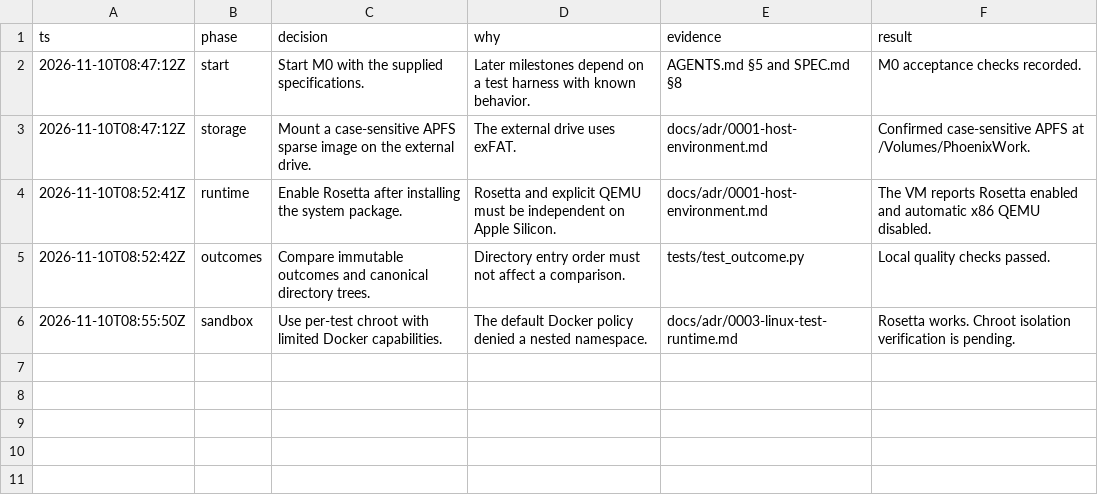
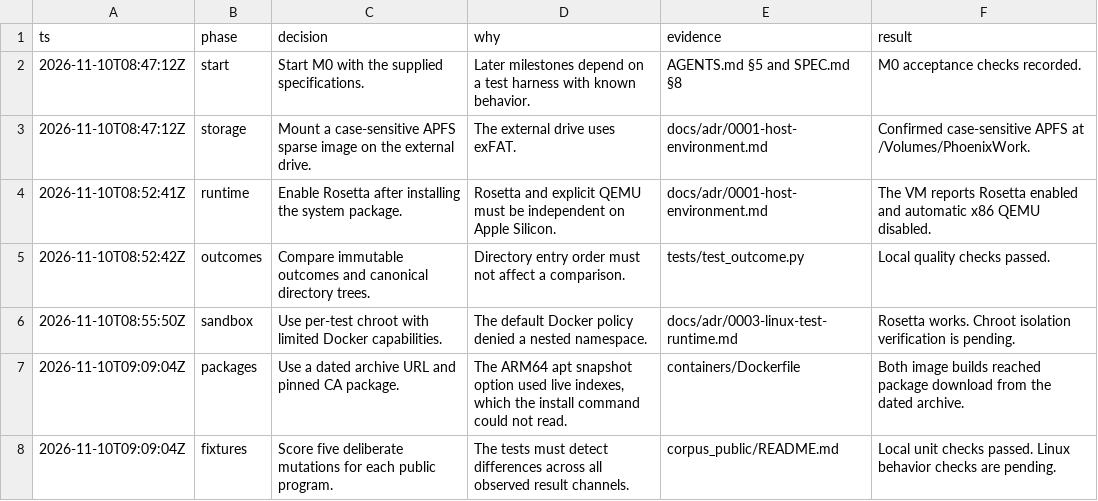
Before and after one commit to dvgyl/phoenix, a TSV file: docs/decisions.tsv, drawn as a sheet.

Commit message:
feat: add isolated public test worker

```diff
--- a/docs/decisions.tsv
+++ b/docs/decisions.tsv
@@ -6 +6,3 @@ ts	phase	decision	why	evidence	result
 2026-11-10T08:55:50Z	sandbox	Use per-test chroot with limited Docker capabilities.	The default Docker policy denied a nested namespace.	docs/adr/0003-linux-test-runtime.md	Rosetta works. Chroot isolation verification is pending.
+2026-11-10T09:09:04Z	packages	Use a dated archive URL and pinned CA package.	The ARM64 apt snapshot option used live indexes, which the install command could not read.	containers/Dockerfile	Both image builds reached package download from the dated archive.
+2026-11-10T09:09:04Z	fixtures	Score five deliberate mutations for each public program.	The tests must detect differences across all observed result channels.	corpus_public/README.md	Local unit checks passed. Linux behavior checks are pending.
```
Also changed, not shown: 29 other files.
